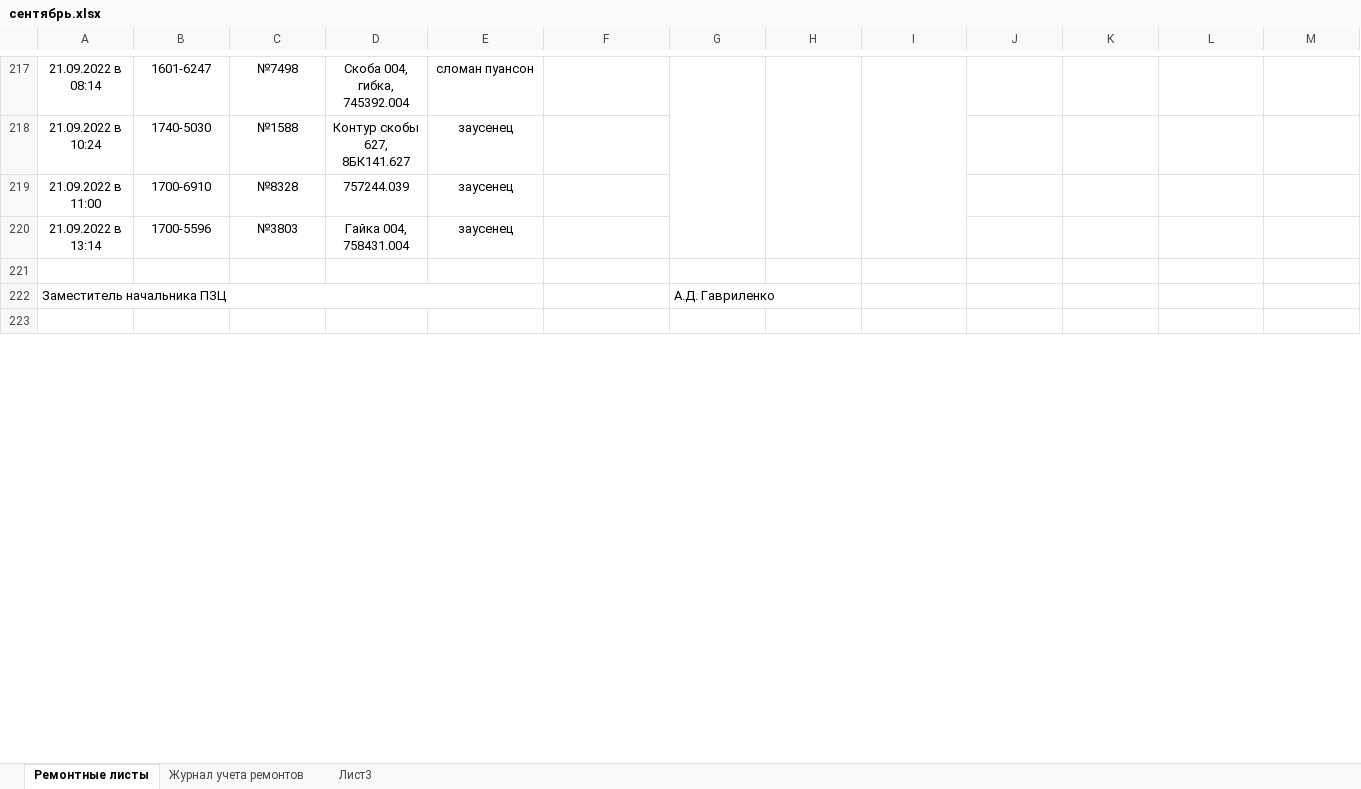
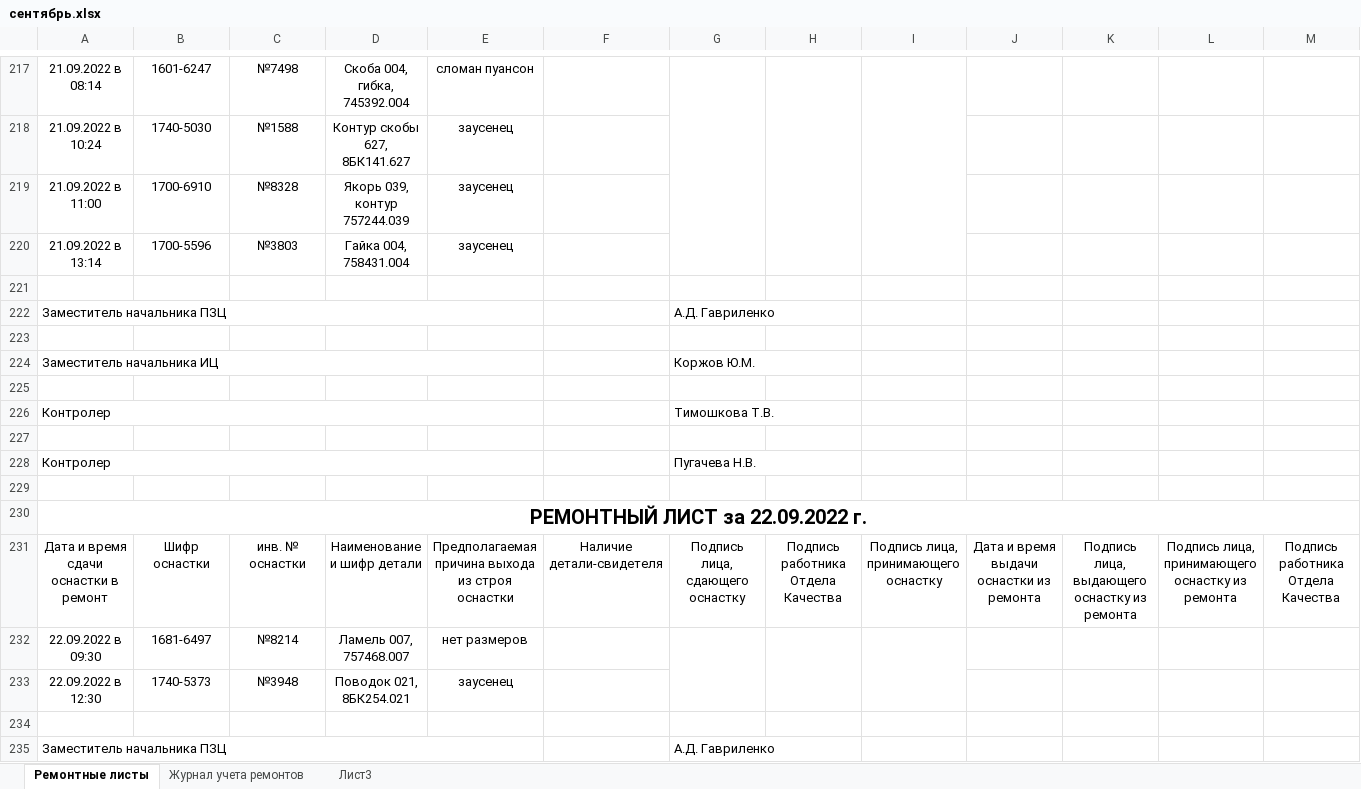
Before and after one commit to AliaksandrHaurylenka/electrical-equipment, an Excel workbook: work/Оснастка/Ремонтные листы/2022 год/сентябрь.xlsx, sheet Ремонтные листы, drawn as a sheet; only a part is shown, gaps mark what is left out; the shorter side is filled out with more unchanged rows; values as stored, in another font and other column widths than the file's, no borders; the diff names each change by its address in the sheet, - before the commit and + after, or states it on an @@ line.

```diff
--- a/work/Оснастка/Ремонтные листы/2022 год/сентябрь.xlsx (sheet Ремонтные листы)
+++ b/work/Оснастка/Ремонтные листы/2022 год/сентябрь.xlsx (sheet Ремонтные листы)
-D219: 757244.039
+D219: Якорь 039, контур 757244.039
+row 221: (empty)
+row 222: Заместитель начальника ПЗЦ |  |  |  |  |  | А.Д. Гавриленко
+row 223: (empty)
+row 224: Заместитель начальника ИЦ |  |  |  |  |  | Коржов Ю.М.
+row 225: (empty)
+row 226: Контролер |  |  |  |  |  | Тимошкова Т.В.
+row 227: (empty)
+row 228: Контролер |  |  |  |  |  | Пугачева Н.В.
+row 229: (empty)
+row 230: РЕМОНТНЫЙ ЛИСТ за 22.09.2022 г.
+row 231: Дата и время сдачи оснастки в ремонт | Шифр оснастки | инв. № оснастки | Наименование и шифр детали | Предполагаемая причина выхода из строя оснастки | Наличие детали-свидетеля | Подпись лица, сдающего оснастку | Подпись работника Отдела Качества | Подпись лица, принимающего оснастку | Дата и время выдачи оснастки из ремонта | Подпись лица, выдающего оснастку из ремонта | Подпись лица, принимающего оснастку из ремонта | Подпись работника Отдела Качества
+row 232: 22.09.2022 в 09:30 | 1681-6497 | №8214 | Ламель 007, 757468.007 | нет размеров
+row 233: 22.09.2022 в 12:30 | 1740-5373 | №3948 | Поводок 021, 8БК254.021 | заусенец
```
Also changed, not shown: sheet Журнал учета ремонтов, work/Оснастка/Штампы и приспособления.xlsx, 15 other files.
